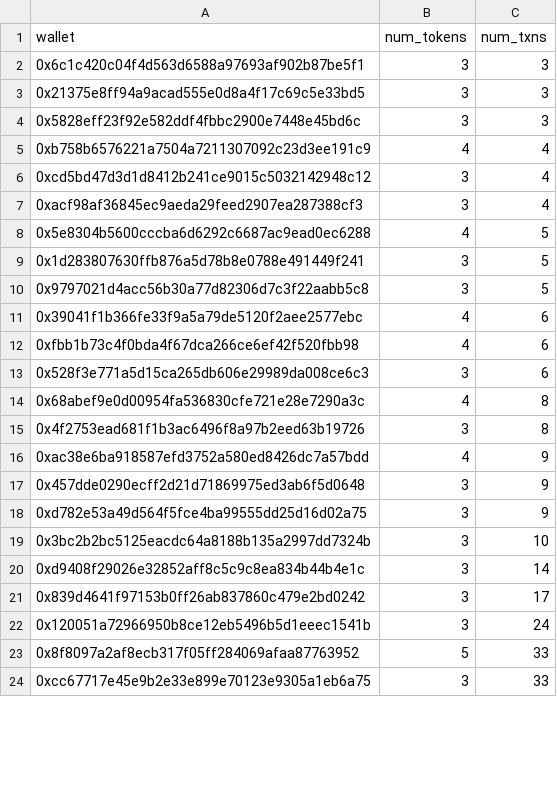
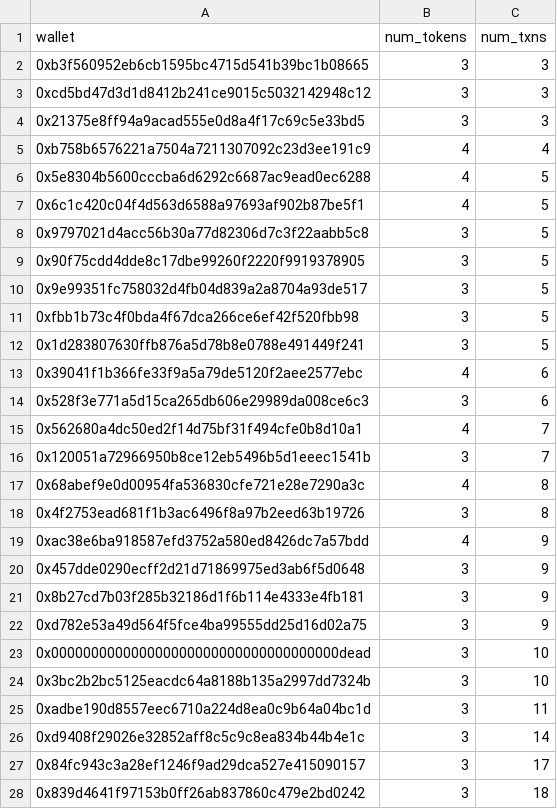
Before and after one commit to Drblessing/cryptocurrency-notifications, a CSV file: cloud_functions/coingecko_gainers_traders/coingecko_gainers_wallets.csv, drawn as a sheet; only a part is shown; the diff covers the shown part only.

```diff
--- a/cloud_functions/coingecko_gainers_traders/coingecko_gainers_wallets.csv
+++ b/cloud_functions/coingecko_gainers_traders/coingecko_gainers_wallets.csv
@@ -1,14 +1,17 @@
 wallet,num_tokens,num_txns
-0x6c1c420c04f4d563d6588a97693af902b87be5f1,3,3
+0xb3f560952eb6cb1595bc4715d541b39bc1b08665,3,3
+0xcd5bd47d3d1d8412b241ce9015c5032142948c12,3,3
 0x21375e8ff94a9acad555e0d8a4f17c69c5e33bd5,3,3
-0x5828eff23f92e582ddf4fbbc2900e7448e45bd6c,3,3
 0xb758b6576221a7504a7211307092c23d3ee191c9,4,4
-0xcd5bd47d3d1d8412b241ce9015c5032142948c12,3,4
-0xacf98af36845ec9aeda29feed2907ea287388cf3,3,4
 0x5e8304b5600cccba6d6292c6687ac9ead0ec6288,4,5
+0x6c1c420c04f4d563d6588a97693af902b87be5f1,4,5
+0x9797021d4acc56b30a77d82306d7c3f22aabb5c8,3,5
+0x90f75cdd4dde8c17dbe99260f2220f9919378905,3,5
+0x9e99351fc758032d4fb04d839a2a8704a93de517,3,5
+0xfbb1b73c4f0bda4f67dca266ce6ef42f520fbb98,3,5
 0x1d283807630ffb876a5d78b8e0788e491449f241,3,5
-0x9797021d4acc56b30a77d82306d7c3f22aabb5c8,3,5
 0x39041f1b366fe33f9a5a79de5120f2aee2577ebc,4,6
-0xfbb1b73c4f0bda4f67dca266ce6ef42f520fbb98,4,6
 0x528f3e771a5d15ca265db606e29989da008ce6c3,3,6
+0x562680a4dc50ed2f14d75bf31f494cfe0b8d10a1,4,7
+0x120051a72966950b8ce12eb5496b5d1eeec1541b,3,7
 0x68abef9e0d00954fa536830cfe721e28e7290a3c,4,8
@@ -17,8 +20,9 @@ wallet,num_tokens,num_txns
 0x457dde0290ecff2d21d71869975ed3ab6f5d0648,3,9
+0x8b27cd7b03f285b32186d1f6b114e4333e4fb181,3,9
 0xd782e53a49d564f5fce4ba99555dd25d16d02a75,3,9
+0x000000000000000000000000000000000000dead,3,10
 0x3bc2b2bc5125eacdc64a8188b135a2997dd7324b,3,10
+0xadbe190d8557eec6710a224d8ea0c9b64a04bc1d,3,11
 0xd9408f29026e32852aff8c5c9c8ea834b44b4e1c,3,14
-0x839d4641f97153b0ff26ab837860c479e2bd0242,3,17
-0x120051a72966950b8ce12eb5496b5d1eeec1541b,3,24
-0x8f8097a2af8ecb317f05ff284069afaa87763952,5,33
-0xcc67717e45e9b2e33e899e70123e9305a1eb6a75,3,33
+0x84fc943c3a28ef1246f9ad29dca527e415090157,3,17
+0x839d4641f97153b0ff26ab837860c479e2bd0242,3,18
```
Also changed, not shown: 5 added rows, 2 removed rows and 5 edited cells elsewhere in this file, cloud_functions/coingecko_gainers_traders/gainers.csv, 5 other files.
